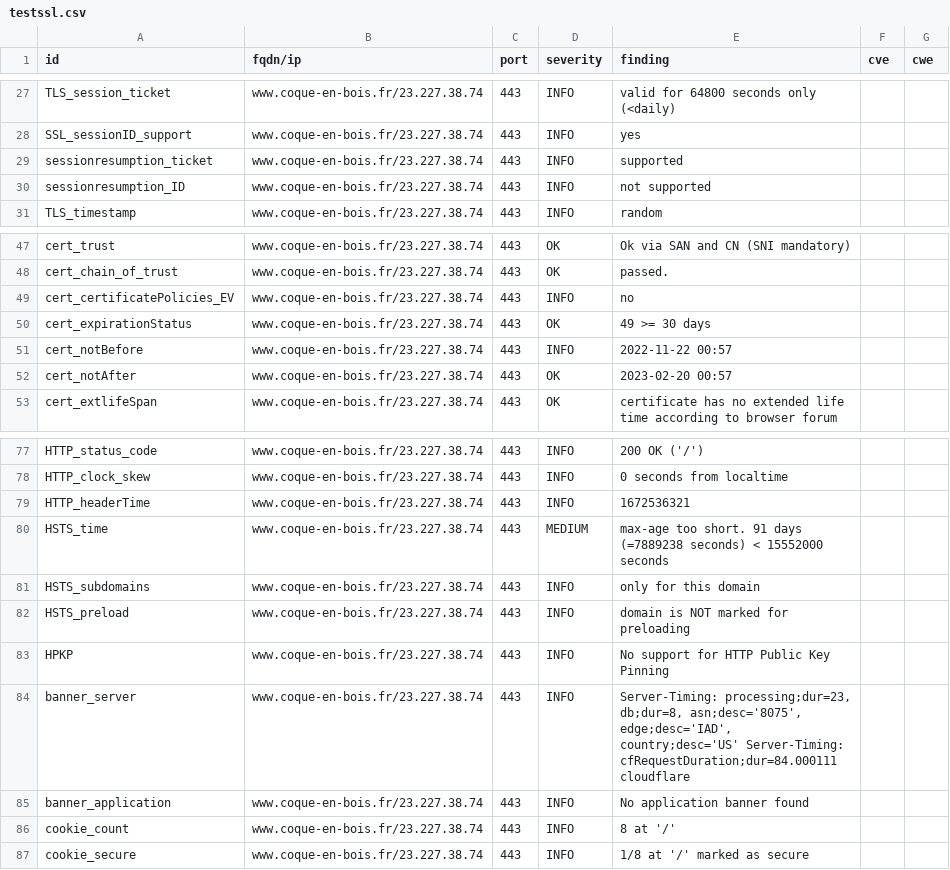
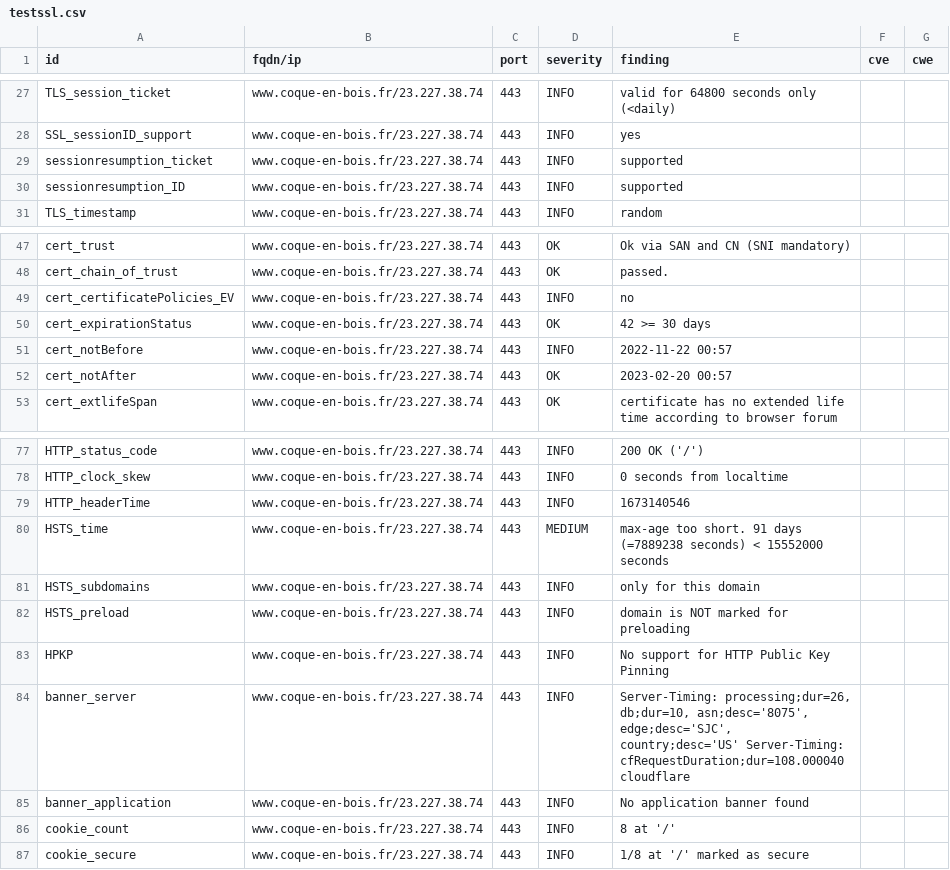
Before and after one commit to touffies/402web-dashboard, a CSV file: results/aHR0cHM6Ly93d3cuY29xdWUtZW4tYm9pcy5mcg==/testssl.csv, drawn as a sheet; only a part is shown, gaps mark what is left out.

```diff
--- a/results/aHR0cHM6Ly93d3cuY29xdWUtZW4tYm9pcy5mcg==/testssl.csv
+++ b/results/aHR0cHM6Ly93d3cuY29xdWUtZW4tYm9pcy5mcg==/testssl.csv
@@ -29,3 +29,3 @@
 "sessionresumption_ticket","www.coque-en-bois.fr/23.227.38.74","443","INFO","supported","",""
-"sessionresumption_ID","www.coque-en-bois.fr/23.227.38.74","443","INFO","not supported","",""
+"sessionresumption_ID","www.coque-en-bois.fr/23.227.38.74","443","INFO","supported","",""
 "TLS_timestamp","www.coque-en-bois.fr/23.227.38.74","443","INFO","random","",""
@@ -49,3 +49,3 @@
 "cert_certificatePolicies_EV","www.coque-en-bois.fr/23.227.38.74","443","INFO","no","",""
-"cert_expirationStatus","www.coque-en-bois.fr/23.227.38.74","443","OK","49 >= 30 days","",""
+"cert_expirationStatus","www.coque-en-bois.fr/23.227.38.74","443","OK","42 >= 30 days","",""
 "cert_notBefore","www.coque-en-bois.fr/23.227.38.74","443","INFO","2022-11-22 00:57","",""
@@ -78,3 +78,3 @@
 "HTTP_clock_skew","www.coque-en-bois.fr/23.227.38.74","443","INFO","0 seconds from localtime","",""
-"HTTP_headerTime","www.coque-en-bois.fr/23.227.38.74","443","INFO","1672536321","",""
+"HTTP_headerTime","www.coque-en-bois.fr/23.227.38.74","443","INFO","1673140546","",""
 "HSTS_time","www.coque-en-bois.fr/23.227.38.74","443","MEDIUM","max-age too short. 91 days (=7889238 seconds) < 15552000 seconds","",""
@@ -83,3 +83,3 @@
 "HPKP","www.coque-en-bois.fr/23.227.38.74","443","INFO","No support for HTTP Public Key Pinning","",""
-"banner_server","www.coque-en-bois.fr/23.227.38.74","443","INFO","Server-Timing: processing;dur=23, db;dur=8, asn;desc='8075', edge;desc='IAD', country;desc='US' Server-Timing: cfRequestDuration;dur=84.000111 cloudflare","",""
+"banner_server","www.coque-en-bois.fr/23.227.38.74","443","INFO","Server-Timing: processing;dur=26, db;dur=10, asn;desc='8075', edge;desc='SJC', country;desc='US' Server-Timing: cfRequestDuration;dur=108.000040 cloudflare","",""
 "banner_application","www.coque-en-bois.fr/23.227.38.74","443","INFO","No application banner found","",""
```
Also changed, not shown: 15 other files.
